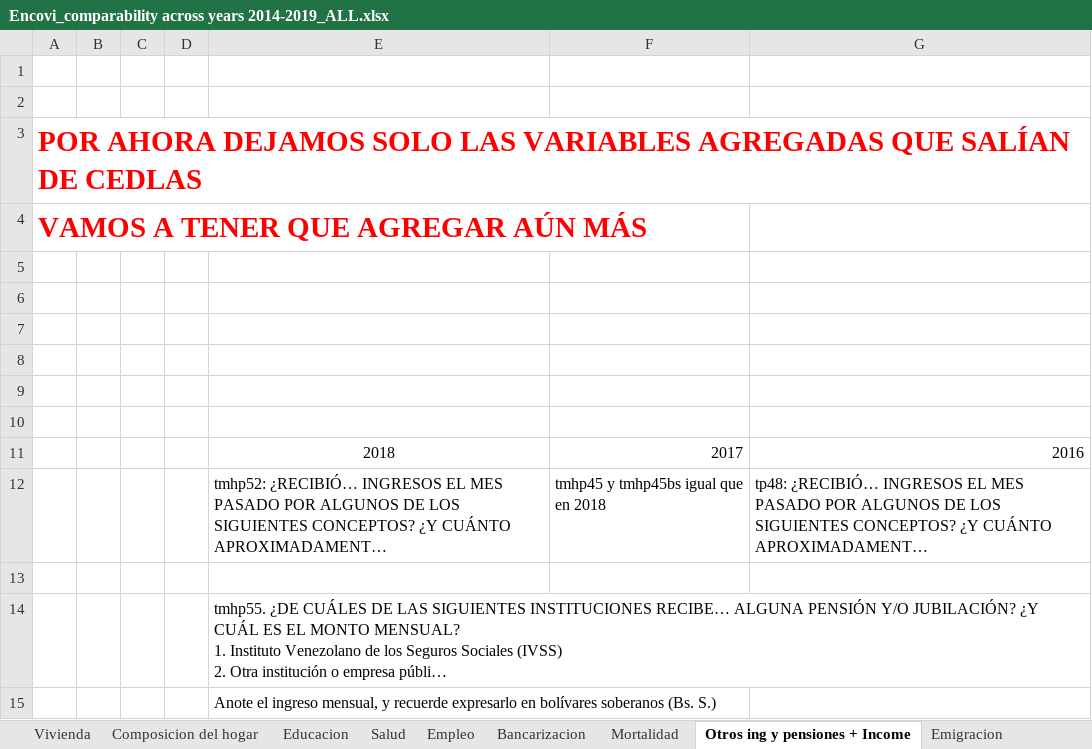
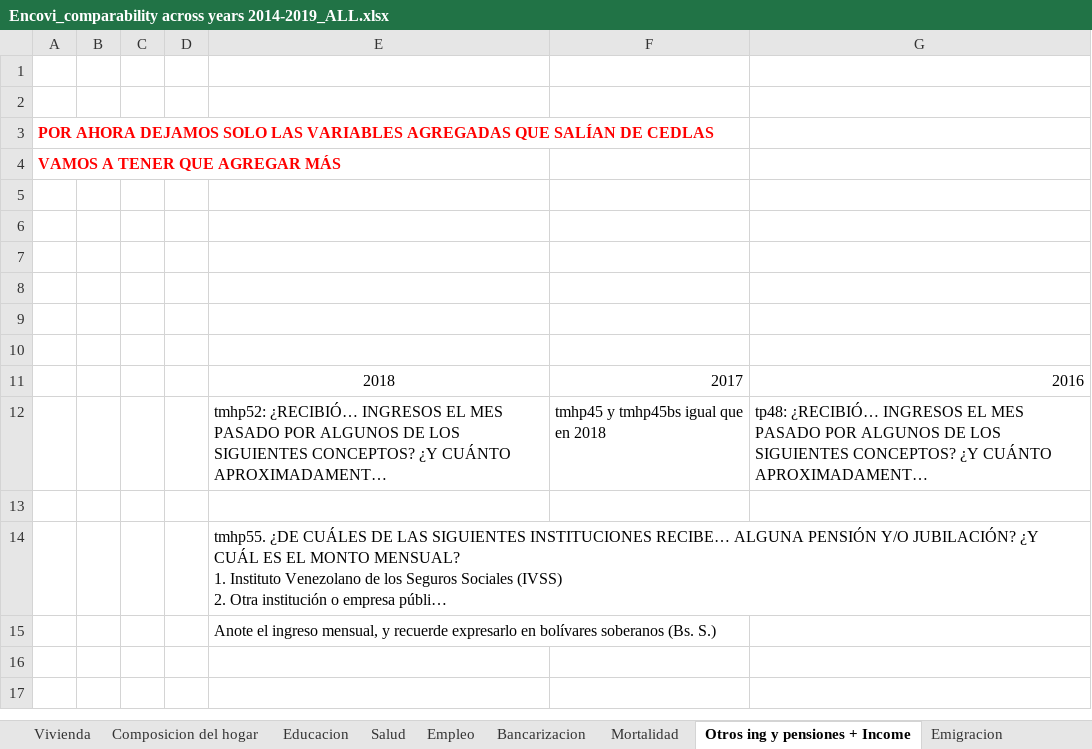
Before and after one commit to gdcaruso/VEN, an Excel workbook: data_management/management/2. harmonization/ENCOVI harmonization/Encovi_comparability across years 2014-2019_ALL.xlsx, sheet Otros ing y pensiones + Income, drawn as a sheet; long unchanged cells end in …; values as stored, in another font and other column widths than the file's, no borders; the diff names each change by its address in the sheet, - before the commit and + after, or states it on an @@ line.

```diff
--- a/data_management/management/2. harmonization/ENCOVI harmonization/Encovi_comparability across years 2014-2019_ALL.xlsx (sheet Otros ing y pensiones + Income)
+++ b/data_management/management/2. harmonization/ENCOVI harmonization/Encovi_comparability across years 2014-2019_ALL.xlsx (sheet Otros ing y pensiones + Income)
@@ A3:A4 text size: smaller @@
-A4: VAMOS A TENER QUE AGREGAR AÚN MÁS
+A4: VAMOS A TENER QUE AGREGAR MÁS
```
Also changed, not shown: sheet Antropometría, other sheet tabs, 2 other files.
